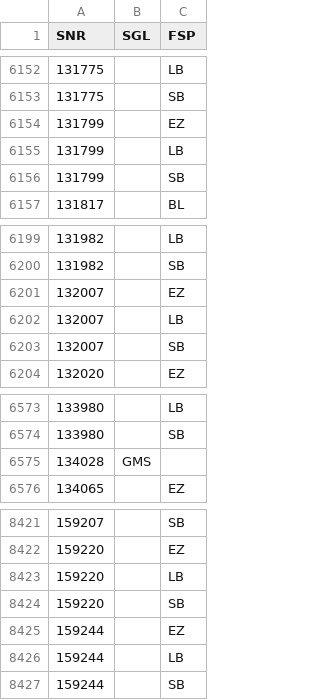
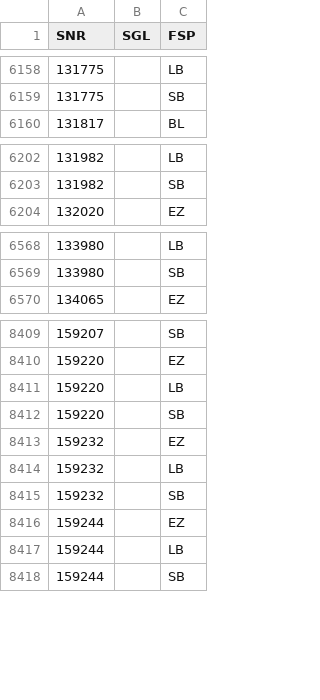
Before and after one commit to SVWS-NRW/svws-statkue-diff, a CSV file: IT.NRW-Schulver/WeitereSF.csv, drawn as a sheet; only a part is shown, gaps mark what is left out; the diff covers the shown part only.

```diff
--- a/IT.NRW-Schulver/WeitereSF.csv
+++ b/IT.NRW-Schulver/WeitereSF.csv
@@ -6153,5 +6159,2 @@ SNR;SGL;FSP
 "131775";"   ";"SB"
-"131799";"   ";"EZ"
-"131799";"   ";"LB"
-"131799";"   ";"SB"
 "131817";"   ";"BL"
@@ -6200,5 +6203,2 @@ SNR;SGL;FSP
 "131982";"   ";"SB"
-"132007";"   ";"EZ"
-"132007";"   ";"LB"
-"132007";"   ";"SB"
 "132020";"   ";"EZ"
@@ -6574,3 +6569,2 @@ SNR;SGL;FSP
 "133980";"   ";"SB"
-"134028";"GMS";"  "
 "134065";"   ";"EZ"
@@ -8424,2 +8412,5 @@ SNR;SGL;FSP
 "159220";"   ";"SB"
+"159232";"   ";"EZ"
+"159232";"   ";"LB"
+"159232";"   ";"SB"
 "159244";"   ";"EZ"
```
Also changed, not shown: 6 added rows and 11 removed rows elsewhere in this file, IT.NRW-Schulver/Schultraeger.csv, 1 other file.
